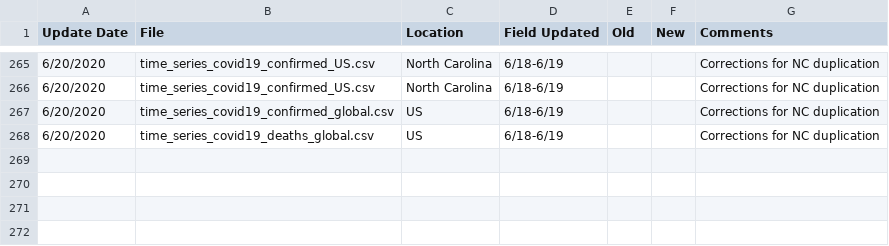
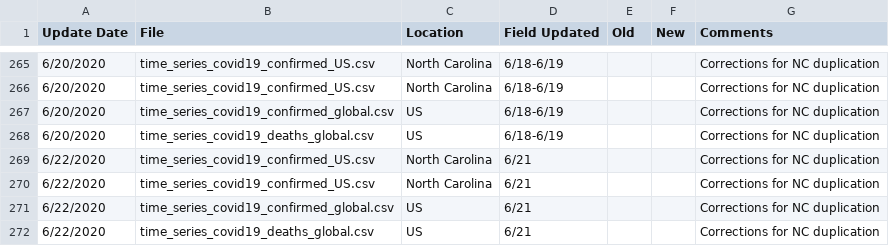
Before and after one commit to Harvtronix/COVID-19, a CSV file: data/Errata.csv, drawn as a sheet; only a part is shown, gaps mark what is left out; the diff names each change by its address in the sheet, - before the commit and + after, or states it on an @@ line.

```diff
--- a/data/Errata.csv
+++ b/data/Errata.csv
+row 269: 6/22/2020 | time_series_covid19_confirmed_US.csv | North Carolina | 6/21 |  |  | Corrections for NC duplication
+row 270: 6/22/2020 | time_series_covid19_confirmed_US.csv | North Carolina | 6/21 |  |  | Corrections for NC duplication
+row 271: 6/22/2020 | time_series_covid19_confirmed_global.csv | US | 6/21 |  |  | Corrections for NC duplication
+row 272: 6/22/2020 | time_series_covid19_deaths_global.csv | US | 6/21 |  |  | Corrections for NC duplication
```
Also changed, not shown: data/time_series_covid19_confirmed_global.csv, data/time_series_covid19_deaths_global.csv, 11 other files.
